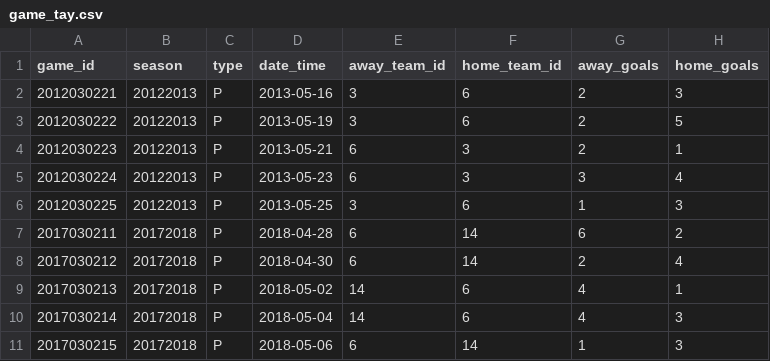
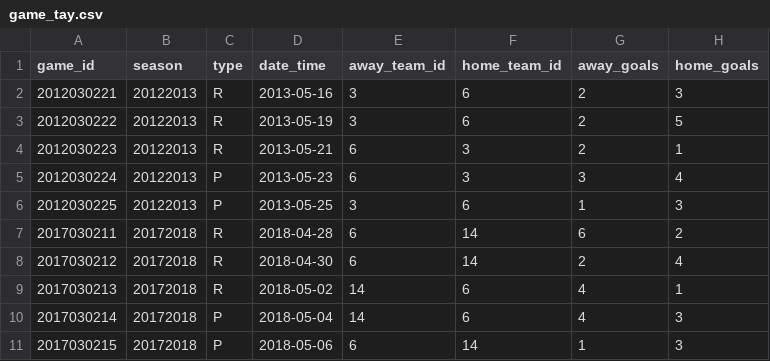
Before and after one commit to Jake0Miller/cross_check, a CSV file: data/game_tay.csv, drawn as a sheet; only a part is shown; the diff names each change by its address in the sheet, - before the commit and + after, or states it on an @@ line.

Commit message:
Write seasonal_summary and refactor some helper methods

```diff
--- a/data/game_tay.csv
+++ b/data/game_tay.csv
-C2:C4 (type): P
+C2:C4 (type): R
-C7:C9 (type): P
+C7:C9 (type): R
```
Also changed, not shown: 7 other files.
